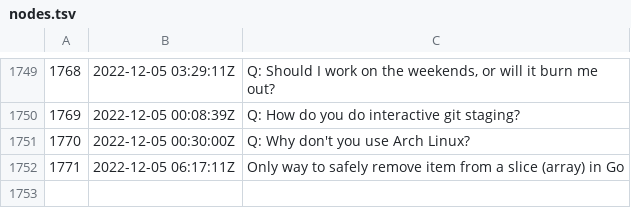
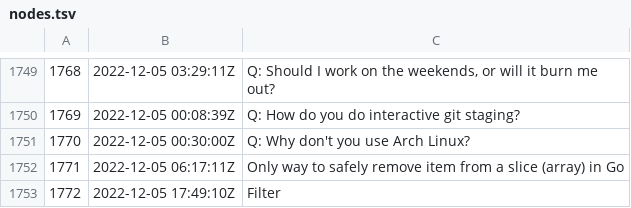
Before and after one commit to rwxrob/zet, a TSV file: docs/dex/nodes.tsv, drawn as a sheet; only a part is shown, gaps mark what is left out; the diff names each change by its address in the sheet, - before the commit and + after, or states it on an @@ line.

Commit message:
Filter

```diff
--- a/docs/dex/nodes.tsv
+++ b/docs/dex/nodes.tsv
+row 1753: 1772 | 2022-12-05 17:49:10Z | Filter
```
Also changed, not shown: 3 other files.
